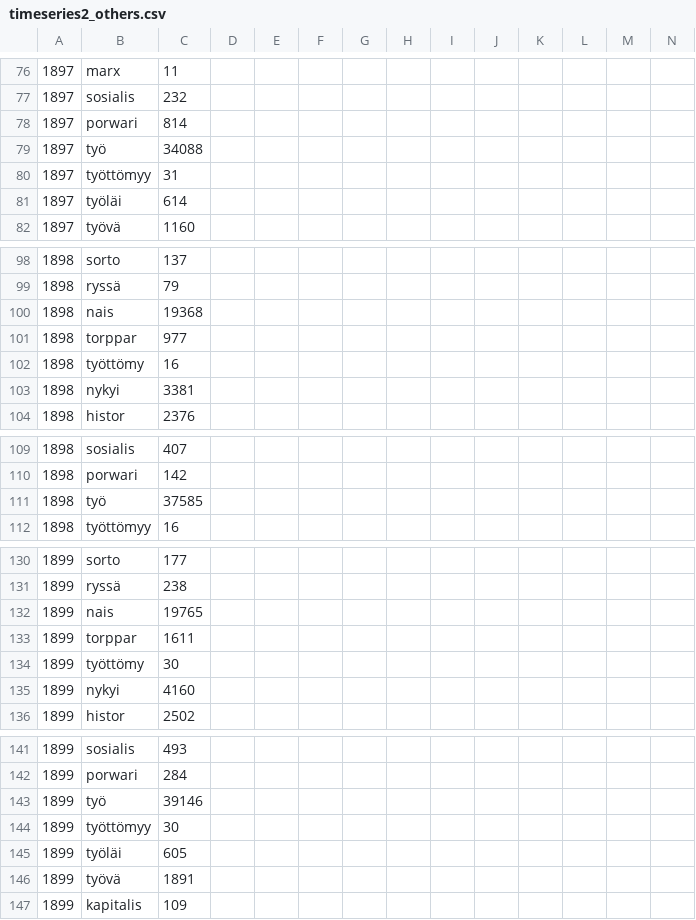
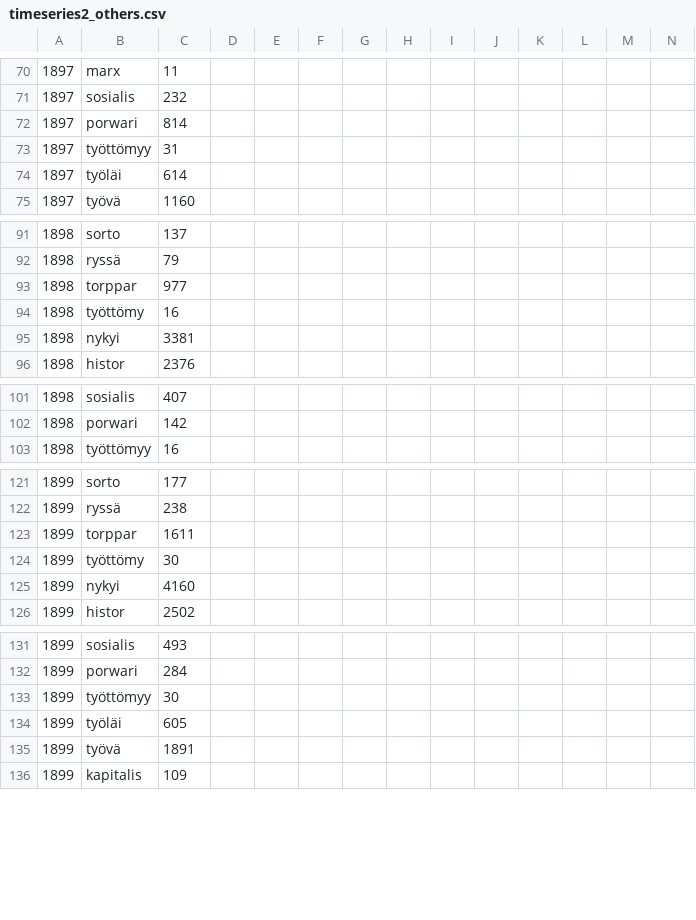
Before and after one commit to dhh15/fnewspapers, a CSV file: data/timeseries2_others.csv, drawn as a sheet; only a part is shown, gaps mark what is left out; rows hold the shown columns only; the diff covers the shown part only; the diff names each change by its address in the sheet, - before the commit and + after, or states it on an @@ line.

```diff
--- a/data/timeseries2_others.csv
+++ b/data/timeseries2_others.csv
-row 79: 1897 | työ | 34088
-row 100: 1898 | nais | 19368
-row 111: 1898 | työ | 37585
-row 132: 1899 | nais | 19765
-row 143: 1899 | työ | 39146
```
Also changed, not shown: 26 removed rows elsewhere in this file, data/timeseries2_socialist.csv.
